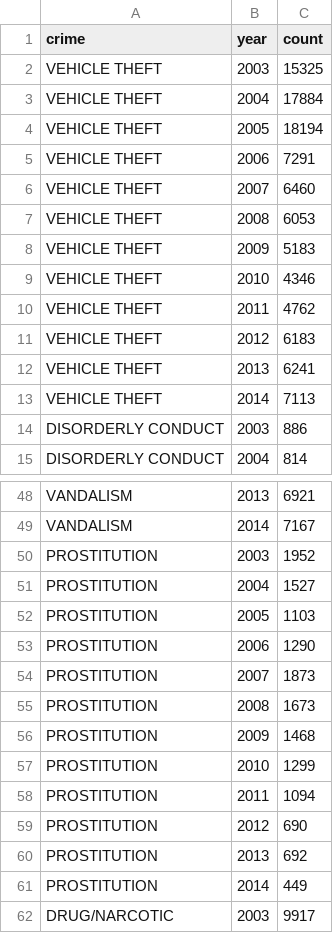
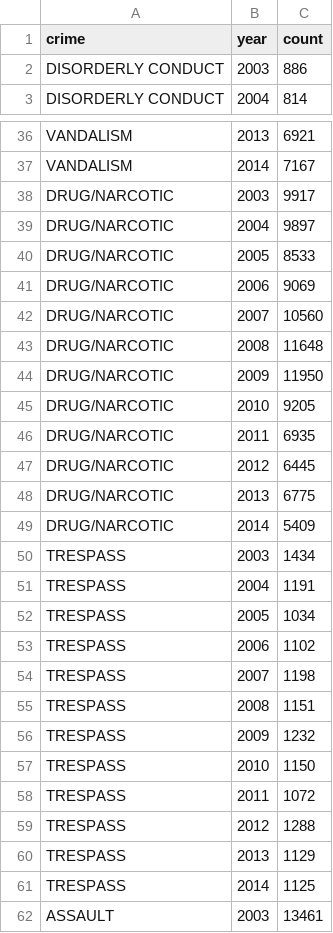
Before and after one commit to MartinSkytte/MartinSkytte.github.io, a CSV file: crime_per_year.csv, drawn as a sheet; only a part is shown, gaps mark what is left out; the shorter side is filled out with more unchanged rows.

```diff
--- a/crime_per_year.csv
+++ b/crime_per_year.csv
@@ -1,14 +1,2 @@
 crime,year,count
-VEHICLE THEFT,2003,15325
-VEHICLE THEFT,2004,17884
-VEHICLE THEFT,2005,18194
-VEHICLE THEFT,2006,7291
-VEHICLE THEFT,2007,6460
-VEHICLE THEFT,2008,6053
-VEHICLE THEFT,2009,5183
-VEHICLE THEFT,2010,4346
-VEHICLE THEFT,2011,4762
-VEHICLE THEFT,2012,6183
-VEHICLE THEFT,2013,6241
-VEHICLE THEFT,2014,7113
 DISORDERLY CONDUCT,2003,886
@@ -49,14 +37,2 @@ VANDALISM,2013,6921
 VANDALISM,2014,7167
-PROSTITUTION,2003,1952
-PROSTITUTION,2004,1527
-PROSTITUTION,2005,1103
-PROSTITUTION,2006,1290
-PROSTITUTION,2007,1873
-PROSTITUTION,2008,1673
-PROSTITUTION,2009,1468
-PROSTITUTION,2010,1299
-PROSTITUTION,2011,1094
-PROSTITUTION,2012,690
-PROSTITUTION,2013,692
-PROSTITUTION,2014,449
 DRUG/NARCOTIC,2003,9917
```
Also changed, not shown: 6 other files.
